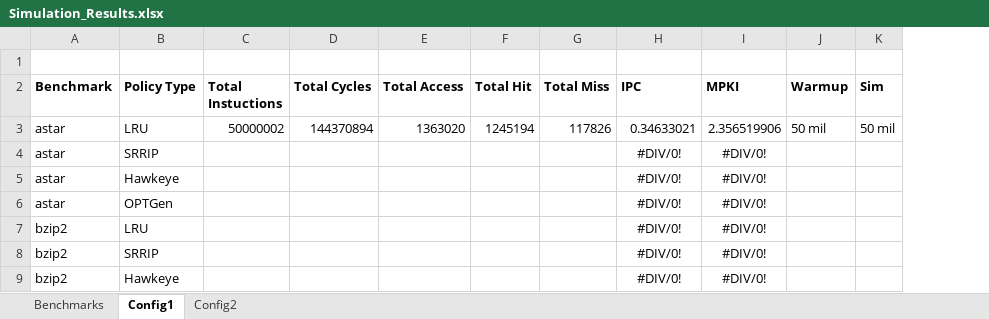
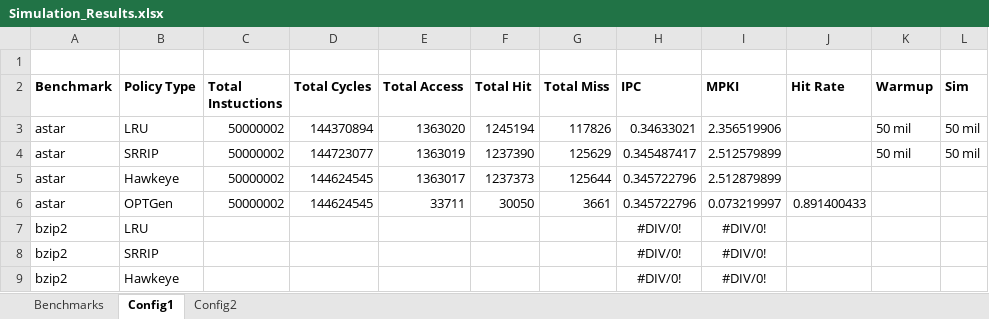
Before and after one commit to hyerania/Belady-Cache-Replacement, an Excel workbook: Reports/Simulation_Results.xlsx, sheet Config1, drawn as a sheet; only a part is shown; values as stored, in another font and other column widths than the file's, no borders; removed rows and columns are numbered as before the commit, all else as after; the diff names each change by its address in the sheet, - before the commit and + after, or states it on an @@ line.

Commit message:
Added config1 for Hawkeye for astar

```diff
--- a/Reports/Simulation_Results.xlsx (sheet Config1)
+++ b/Reports/Simulation_Results.xlsx (sheet Config1)
+column J (Hit Rate), empty
-row 4: astar | SRRIP |  |  |  |  |  | #DIV/0! | #DIV/0!
-row 5: astar | Hawkeye |  |  |  |  |  | #DIV/0! | #DIV/0!
-row 6: astar | OPTGen |  |  |  |  |  | #DIV/0! | #DIV/0!
+row 4: astar | SRRIP | 50000002 | 144723077 | 1363019 | 1237390 | 125629 | 0.345487417 | 2.512579899 |  | 50 mil | 50 mil
+row 5: astar | Hawkeye | 50000002 | 144624545 | 1363017 | 1237373 | 125644 | 0.345722796 | 2.512879899
+row 6: astar | OPTGen | 50000002 | 144624545 | 33711 | 30050 | 3661 | 0.345722796 | 0.073219997 | 0.891400433
```
Also changed, not shown: sheet Config2.
